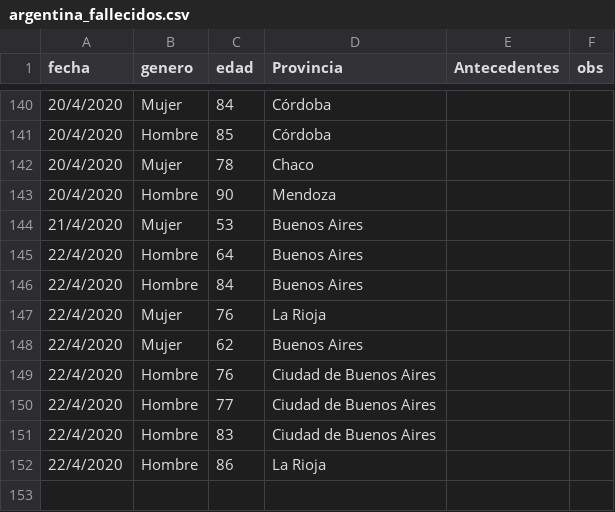
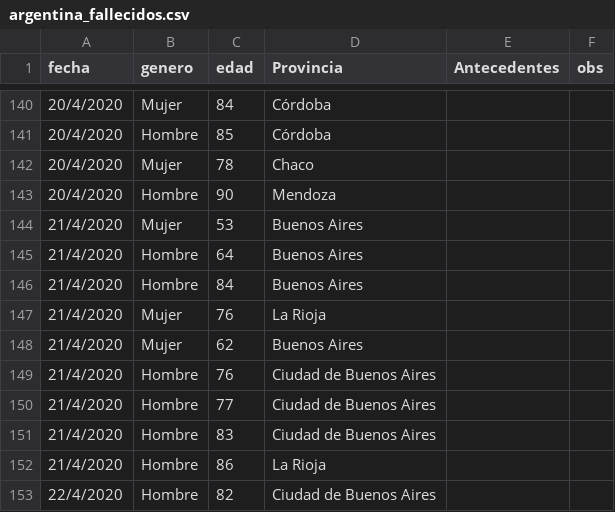
Before and after one commit to GIBD/covid, a CSV file: data/argentina_fallecidos.csv, drawn as a sheet; only a part is shown, gaps mark what is left out.

```diff
--- a/data/argentina_fallecidos.csv
+++ b/data/argentina_fallecidos.csv
@@ -144,9 +144,10 @@ fecha;genero;edad;Provincia;Antecedentes;obs
 21/4/2020;Mujer;53;Buenos Aires;;
-22/4/2020;Hombre;64;Buenos Aires;;
-22/4/2020;Hombre;84;Buenos Aires;;
-22/4/2020;Mujer;76;La Rioja;;
-22/4/2020;Mujer;62;Buenos Aires;;
-22/4/2020;Hombre;76;Ciudad de Buenos Aires;;
-22/4/2020;Hombre;77;Ciudad de Buenos Aires;;
-22/4/2020;Hombre;83;Ciudad de Buenos Aires;;
-22/4/2020;Hombre;86;La Rioja;;
+21/4/2020;Hombre;64;Buenos Aires;;
+21/4/2020;Hombre;84;Buenos Aires;;
+21/4/2020;Mujer;76;La Rioja;;
+21/4/2020;Mujer;62;Buenos Aires;;
+21/4/2020;Hombre;76;Ciudad de Buenos Aires;;
+21/4/2020;Hombre;77;Ciudad de Buenos Aires;;
+21/4/2020;Hombre;83;Ciudad de Buenos Aires;;
+21/4/2020;Hombre;86;La Rioja;;
+22/4/2020;Hombre;82;Ciudad de Buenos Aires;;
```
Also changed, not shown: 2 other files.
